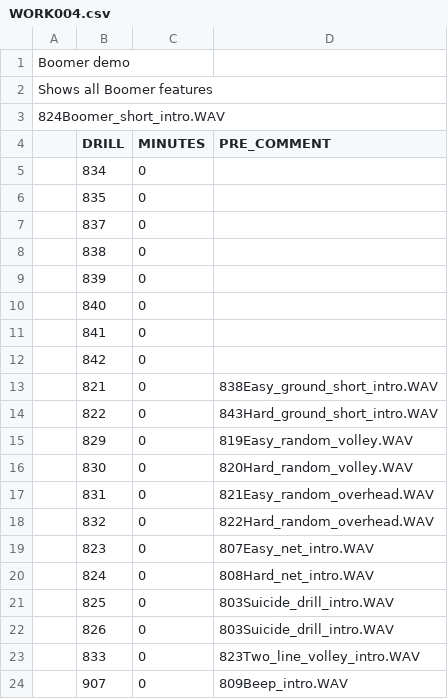
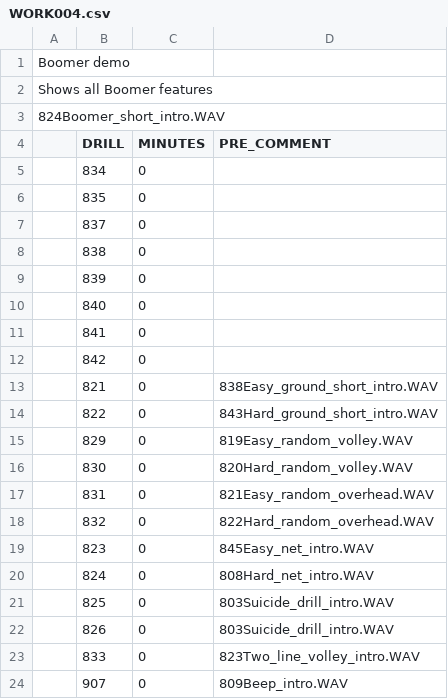
Before and after one commit to davidcjordan/drills, a CSV file: WORK004.csv, drawn as a sheet.

Commit message:
fix easy_net_intro number

```diff
--- a/WORK004.csv
+++ b/WORK004.csv
@@ -18,3 +18,3 @@
 ,832,0,822Hard_random_overhead.WAV
-,823,0,807Easy_net_intro.WAV
+,823,0,845Easy_net_intro.WAV
 ,824,0,808Hard_net_intro.WAV
```
